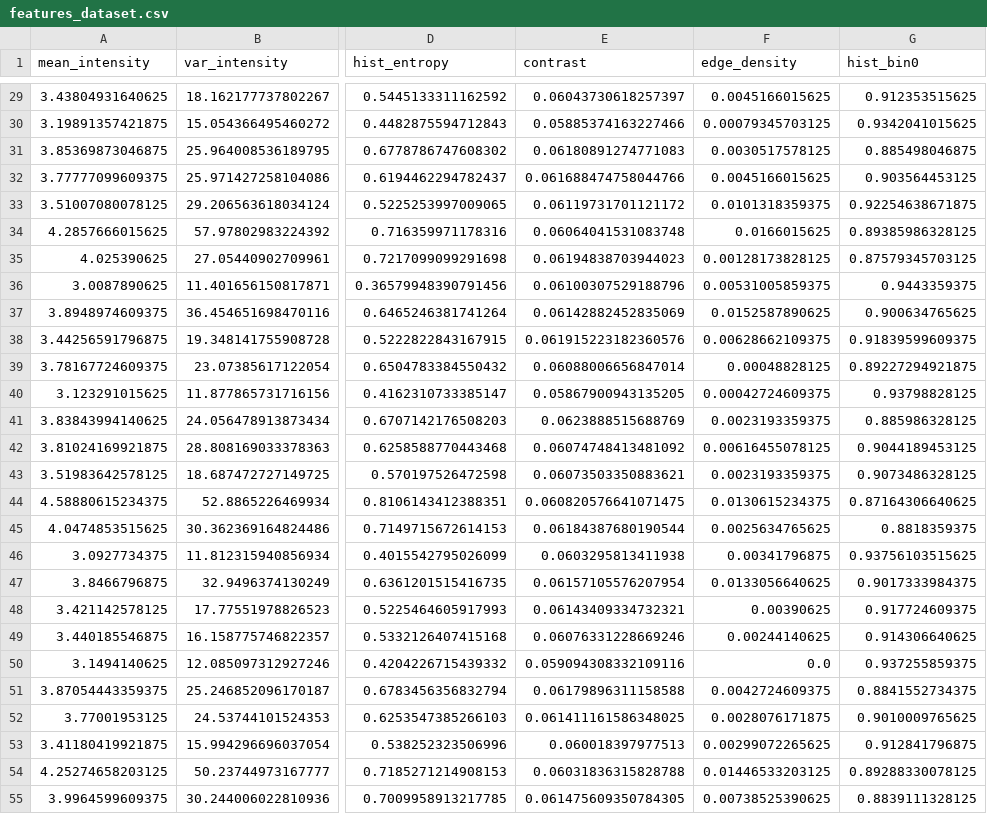
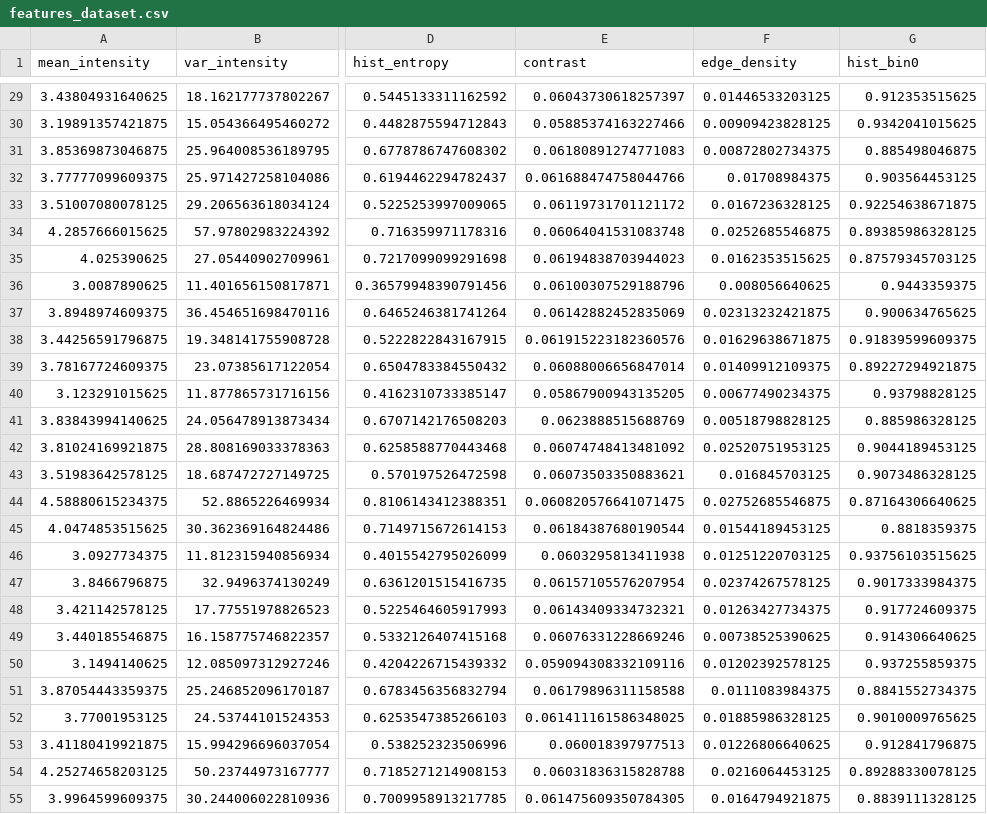
Before and after one commit to Aman-k-s/Meat-Spoilage-Detection, a CSV file: features_dataset.csv, drawn as a sheet; only a part is shown, gaps mark what is left out; the diff covers the shown part only; the diff names each change by its address in the sheet, - before the commit and + after, or states it on an @@ line.

```diff
--- a/features_dataset.csv
+++ b/features_dataset.csv
-F29 (edge_density): 0.0045166015625
+F29 (edge_density): 0.01446533203125
-F30 (edge_density): 0.00079345703125
+F30 (edge_density): 0.00909423828125
-F31 (edge_density): 0.0030517578125
+F31 (edge_density): 0.00872802734375
-F32 (edge_density): 0.0045166015625
+F32 (edge_density): 0.01708984375
-F33 (edge_density): 0.0101318359375
+F33 (edge_density): 0.0167236328125
-F34 (edge_density): 0.0166015625
+F34 (edge_density): 0.0252685546875
-F35 (edge_density): 0.00128173828125
+F35 (edge_density): 0.0162353515625
-F36 (edge_density): 0.00531005859375
+F36 (edge_density): 0.008056640625
-F37 (edge_density): 0.0152587890625
+F37 (edge_density): 0.02313232421875
-F38 (edge_density): 0.00628662109375
+F38 (edge_density): 0.01629638671875
-F39 (edge_density): 0.00048828125
+F39 (edge_density): 0.01409912109375
-F40 (edge_density): 0.00042724609375
+F40 (edge_density): 0.00677490234375
-F41 (edge_density): 0.0023193359375
+F41 (edge_density): 0.00518798828125
-F42 (edge_density): 0.00616455078125
+F42 (edge_density): 0.02520751953125
-F43 (edge_density): 0.0023193359375
+F43 (edge_density): 0.016845703125
-F44 (edge_density): 0.0130615234375
+F44 (edge_density): 0.02752685546875
-F45 (edge_density): 0.0025634765625
+F45 (edge_density): 0.01544189453125
-F46 (edge_density): 0.00341796875
+F46 (edge_density): 0.01251220703125
-F47 (edge_density): 0.0133056640625
+F47 (edge_density): 0.02374267578125
-F48 (edge_density): 0.00390625
+F48 (edge_density): 0.01263427734375
-F49 (edge_density): 0.00244140625
+F49 (edge_density): 0.00738525390625
-F50 (edge_density): 0.0
+F50 (edge_density): 0.01202392578125
-F51 (edge_density): 0.0042724609375
+F51 (edge_density): 0.0111083984375
-F52 (edge_density): 0.0028076171875
+F52 (edge_density): 0.01885986328125
-F53 (edge_density): 0.00299072265625
+F53 (edge_density): 0.01226806640625
-F54 (edge_density): 0.01446533203125
+F54 (edge_density): 0.0216064453125
-F55 (edge_density): 0.00738525390625
+F55 (edge_density): 0.0164794921875
```
Also changed, not shown: 124 edited cells elsewhere in this file, 1 other file.
